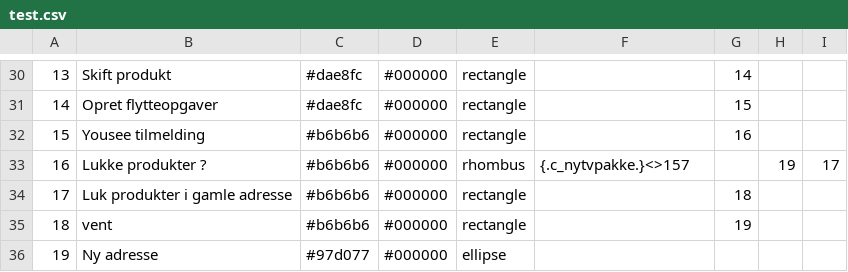
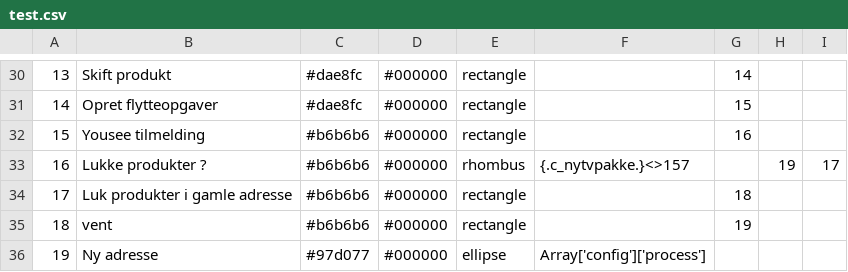
Before and after one commit to VolkanIsik86/drawcsv, a CSV file: test.csv, drawn as a sheet; only a part is shown, gaps mark what is left out; the diff names each change by its address in the sheet, - before the commit and + after, or states it on an @@ line.

```diff
--- a/test.csv
+++ b/test.csv
-F36: (empty)
+F36: Array['config']['process']
```
Also changed, not shown: 1 other file.
